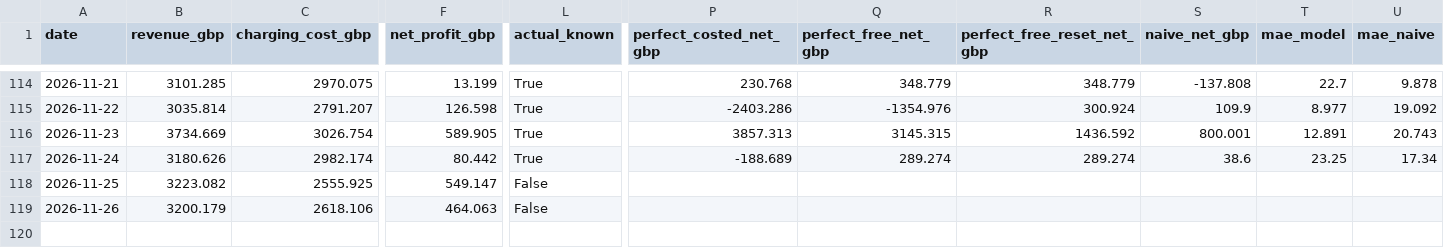
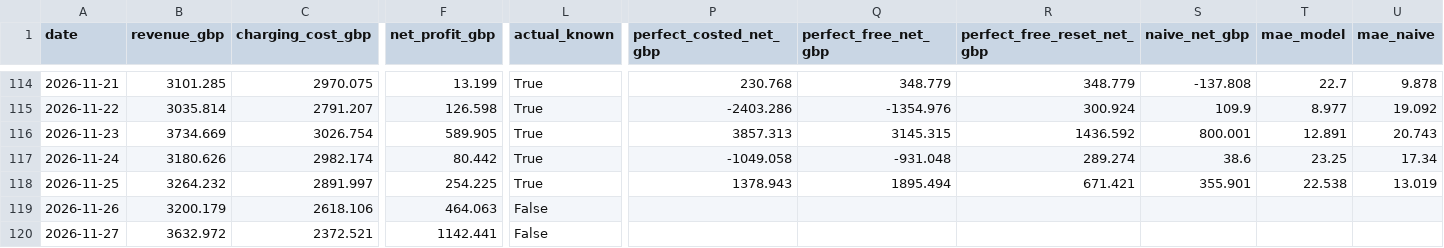
Before and after one commit to zniii/bess-arbitrage-pipeline, a CSV file: app/data/rolling_daily.csv, drawn as a sheet; only a part is shown, gaps mark what is left out; rows hold the shown columns only; the diff names each change by its address in the sheet, - before the commit and + after, or states it on an @@ line.

```diff
--- a/app/data/rolling_daily.csv
+++ b/app/data/rolling_daily.csv
-P117 (perfect_costed_net_gbp): -188.689
+P117 (perfect_costed_net_gbp): -1049.058
-Q117 (perfect_free_net_gbp): 289.274
+Q117 (perfect_free_net_gbp): -931.048
-B118 (revenue_gbp): 3223.082
+B118 (revenue_gbp): 3264.232
-C118 (charging_cost_gbp): 2555.925
+C118 (charging_cost_gbp): 2891.997
-F118 (net_profit_gbp): 549.147
+F118 (net_profit_gbp): 254.225
-L118 (actual_known): False
+L118 (actual_known): True
-P118 (perfect_costed_net_gbp): (empty)
+P118 (perfect_costed_net_gbp): 1378.943
-Q118 (perfect_free_net_gbp): (empty)
+Q118 (perfect_free_net_gbp): 1895.494
-R118 (perfect_free_reset_net_gbp): (empty)
+R118 (perfect_free_reset_net_gbp): 671.421
-S118 (naive_net_gbp): (empty)
+S118 (naive_net_gbp): 355.901
-T118 (mae_model): (empty)
+T118 (mae_model): 22.538
-U118 (mae_naive): (empty)
+U118 (mae_naive): 13.019
+row 120: 2026-11-27 | 3632.972 | 2372.521 | 1142.441 | False
```
Also changed, not shown: app/data/plan_halfhourly.csv, 2 other files.
